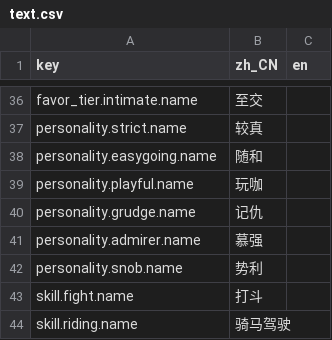
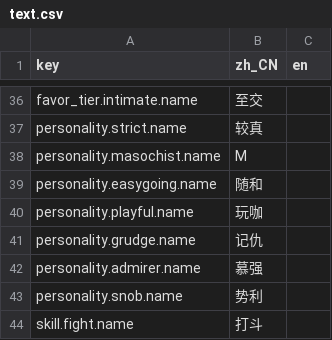
Before and after one commit to rdfzjack/LatinLover, a CSV file: data/locale/text.csv, drawn as a sheet; only a part is shown, gaps mark what is left out; the shorter side is filled out with more unchanged rows.

```diff
--- a/data/locale/text.csv
+++ b/data/locale/text.csv
@@ -37,2 +37,3 @@ favor_tier.intimate.name,至交,
 personality.strict.name,较真,
+personality.masochist.name,M,
 personality.easygoing.name,随和,
```
Also changed, not shown: 3 other files.
